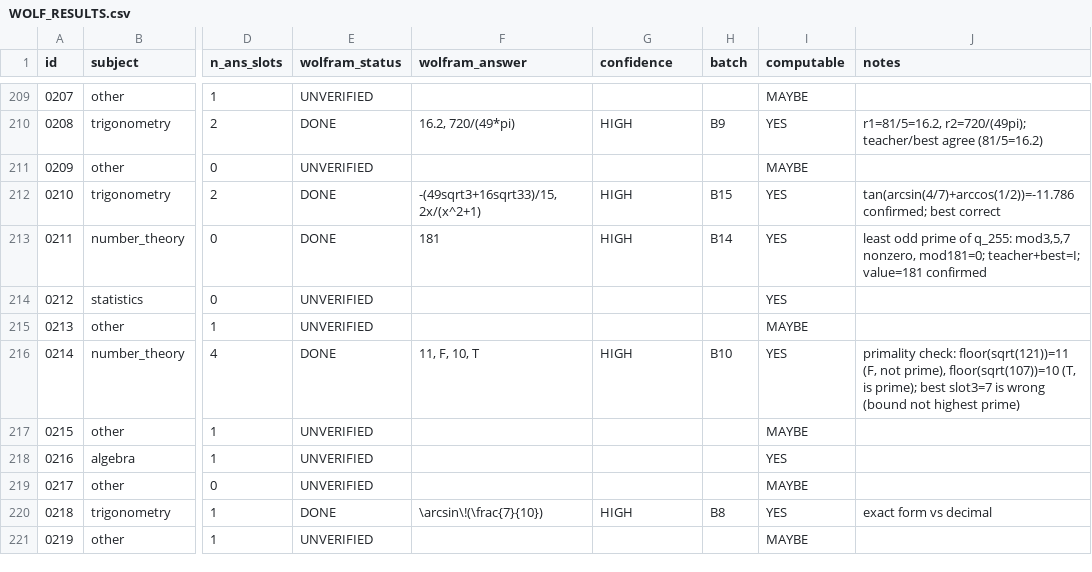
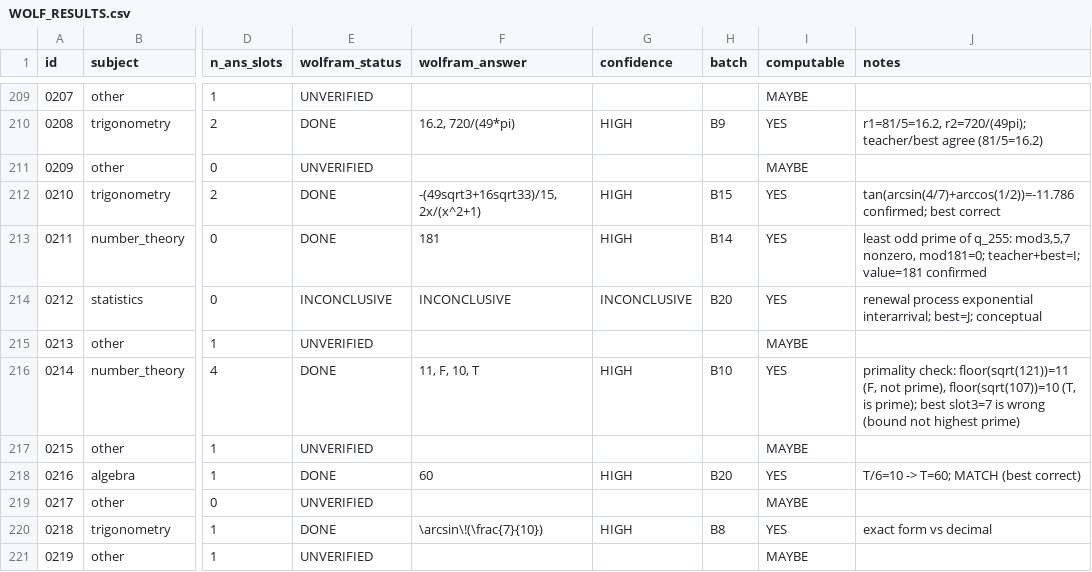
Before and after one commit to raindonovan/151B_SP26_Competition, a CSV file: data/search/wolfram/WOLF_RESULTS.csv, drawn as a sheet; only a part is shown, gaps mark what is left out; the diff covers the shown part only; the diff names each change by its address in the sheet, - before the commit and + after, or states it on an @@ line.

```diff
--- a/data/search/wolfram/WOLF_RESULTS.csv
+++ b/data/search/wolfram/WOLF_RESULTS.csv
-E214 (wolfram_status): UNVERIFIED
+E214 (wolfram_status): INCONCLUSIVE
-F214 (wolfram_answer): (empty)
+F214 (wolfram_answer): INCONCLUSIVE
-G214 (confidence): (empty)
+G214 (confidence): INCONCLUSIVE
-H214 (batch): (empty)
+H214 (batch): B20
-J214 (notes): (empty)
+J214 (notes): renewal process exponential interarrival; best=J; conceptual
-E218 (wolfram_status): UNVERIFIED
+E218 (wolfram_status): DONE
-F218 (wolfram_answer): (empty)
+F218 (wolfram_answer): 60
-G218 (confidence): (empty)
+G218 (confidence): HIGH
-H218 (batch): (empty)
+H218 (batch): B20
-J218 (notes): (empty)
+J218 (notes): T/6=10 -> T=60; MATCH (best correct)
```
Also changed, not shown: 115 edited cells elsewhere in this file, 5 other files.
